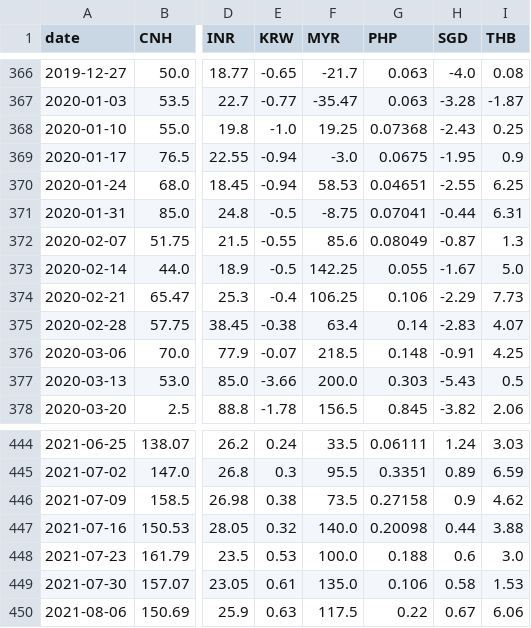
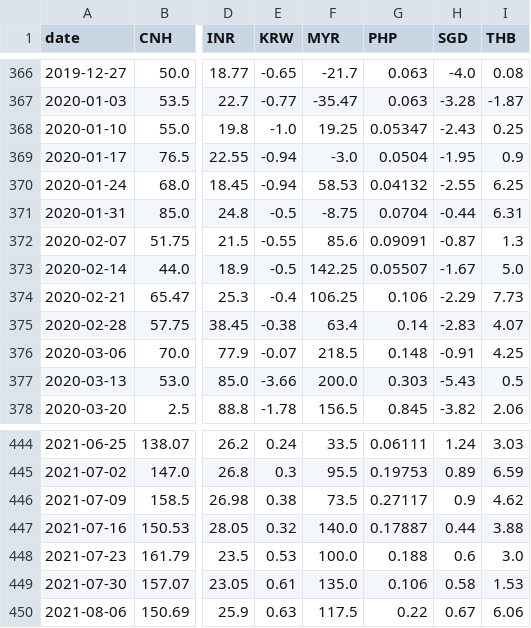
Before and after one commit to JacksonHe-wudi/FX-Signal-Model, a CSV file: data/clean/clean_csv/L1_fwd_pts_1m.csv, drawn as a sheet; only a part is shown, gaps mark what is left out; the diff covers the shown part only; the diff names each change by its address in the sheet, - before the commit and + after, or states it on an @@ line.

```diff
--- a/data/clean/clean_csv/L1_fwd_pts_1m.csv
+++ b/data/clean/clean_csv/L1_fwd_pts_1m.csv
-G368 (PHP): 0.07368
+G368 (PHP): 0.05347
-G369 (PHP): 0.0675
+G369 (PHP): 0.0504
-G370 (PHP): 0.04651
+G370 (PHP): 0.04132
-G371 (PHP): 0.07041
+G371 (PHP): 0.0704
-G372 (PHP): 0.08049
+G372 (PHP): 0.09091
-G373 (PHP): 0.055
+G373 (PHP): 0.05507
-G445 (PHP): 0.3351
+G445 (PHP): 0.19753
-G446 (PHP): 0.27158
+G446 (PHP): 0.27117
-G447 (PHP): 0.20098
+G447 (PHP): 0.17887
```
Also changed, not shown: 22 edited cells elsewhere in this file, data/clean/clean_csv/L1_fwd_pts_1w.csv, data/clean/clean_csv/L2_fwdpts_basis_1w_1m.csv, 11 other files.
